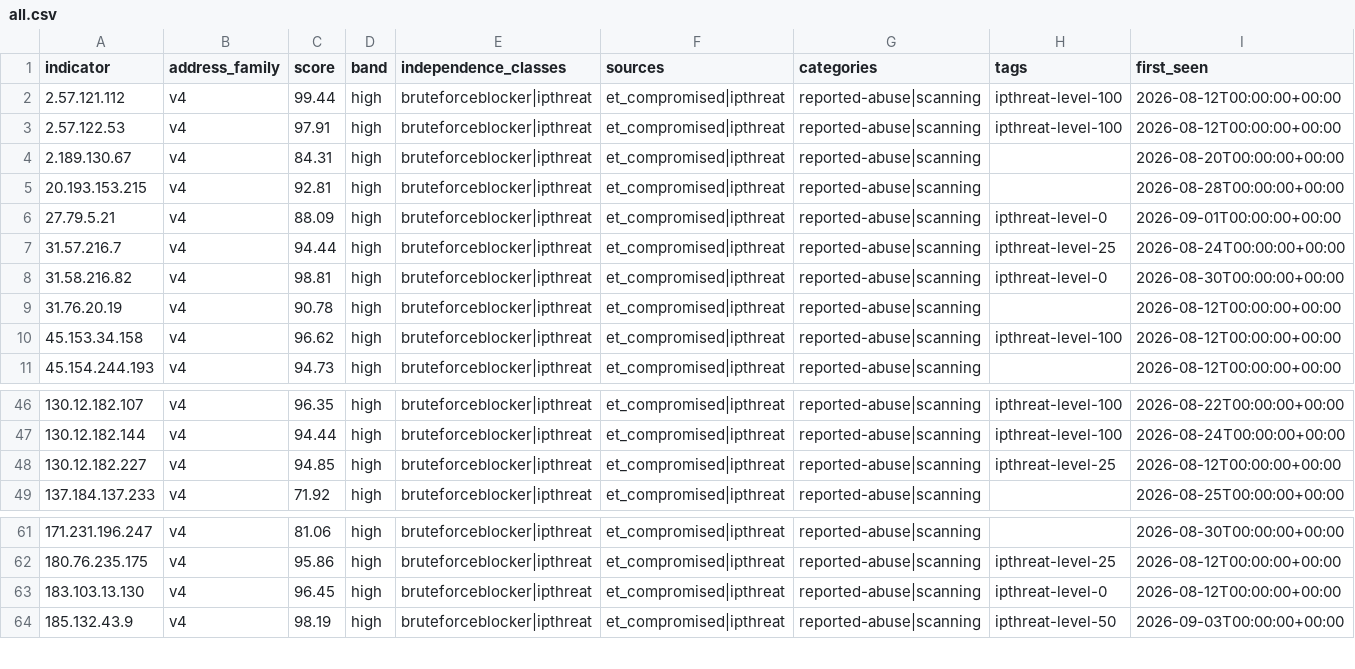
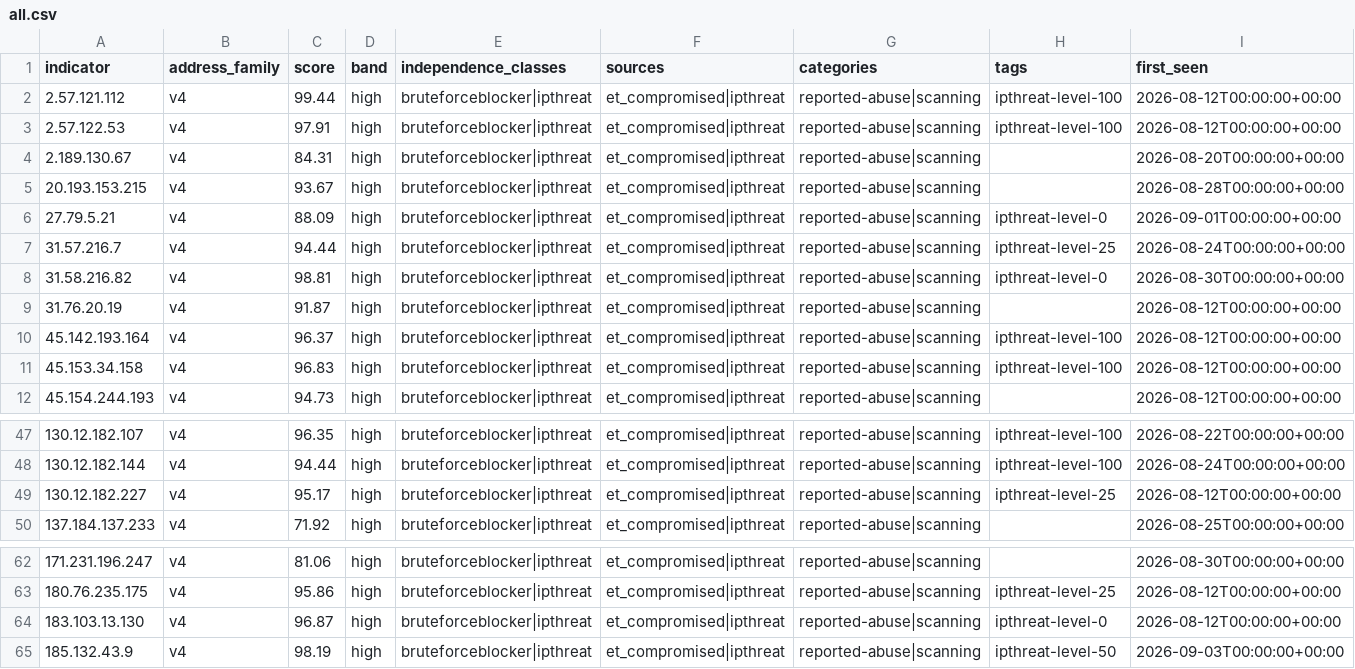
Before and after one commit to neilweitzel/xfeeds, a CSV file: feeds/clean/all.csv, drawn as a sheet; only a part is shown, gaps mark what is left out; addresses are those after the commit; rows hold the shown columns only; the diff covers the shown part only; the diff names each change by its address in the sheet, - before the commit and + after, or states it on an @@ line.

```diff
--- a/feeds/clean/all.csv
+++ b/feeds/clean/all.csv
-C5 (score): 92.81
+C5 (score): 93.67
-C9 (score): 90.78
+C9 (score): 91.87
+row 10: 45.142.193.164 | v4 | 96.37 | high | bruteforceblocker|ipthreat | et_compromised|ipthreat | reported-abuse|scanning | ipthreat-level-100 | 2026-08-12T00:00:00+00:00
-C11 (score): 96.62
+C11 (score): 96.83
-C49 (score): 94.85
+C49 (score): 95.17
-C64 (score): 96.45
+C64 (score): 96.87
```
Also changed, not shown: 8 edited cells elsewhere in this file, 52 other files.
